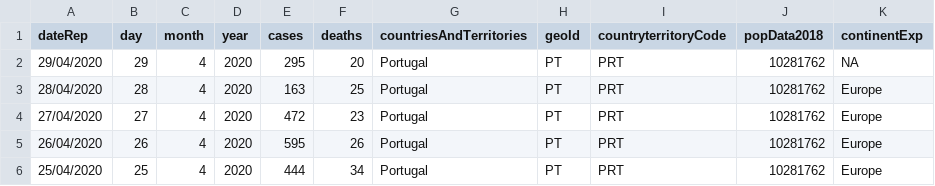
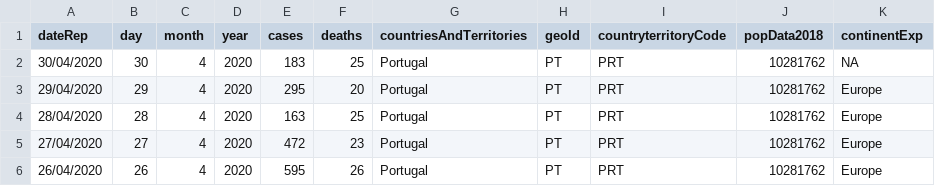
Before and after one commit to averissimo/covid19.pt.data, a CSV file: data/covid19_pt.csv, drawn as a sheet; only a part is shown; the shorter side is filled out with more unchanged rows.

```diff
--- a/data/covid19_pt.csv
+++ b/data/covid19_pt.csv
@@ -1,3 +1,4 @@
 dateRep,day,month,year,cases,deaths,countriesAndTerritories,geoId,countryterritoryCode,popData2018,continentExp
-29/04/2020,29,4,2020,295,20,Portugal,PT,PRT,10281762,NA
+30/04/2020,30,4,2020,183,25,Portugal,PT,PRT,10281762,NA
+29/04/2020,29,4,2020,295,20,Portugal,PT,PRT,10281762,Europe
 28/04/2020,28,4,2020,163,25,Portugal,PT,PRT,10281762,Europe
```
Also changed, not shown: data/dgs_pt.csv, 5 other files.
